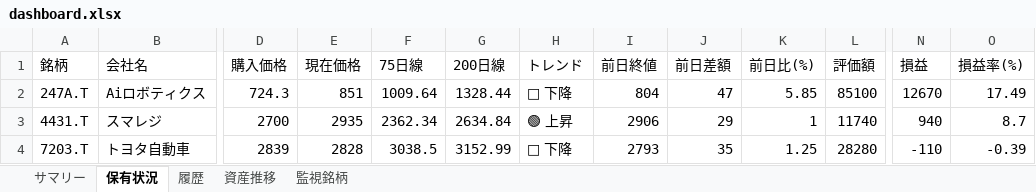
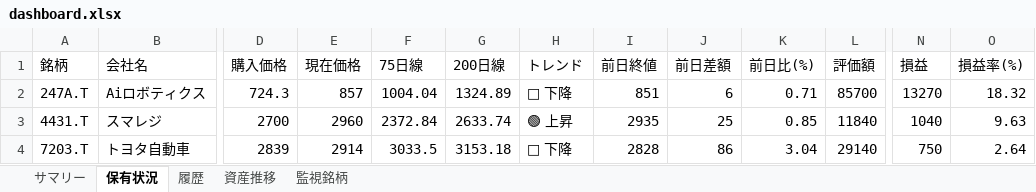
Before and after one commit to wac1223/stock_tool, an Excel workbook: dashboard.xlsx, sheet 保有状況, drawn as a sheet; only a part is shown, gaps mark what is left out; values as stored, in another font and other column widths than the file's, no borders; the diff covers the shown part only; the diff names each change by its address in the sheet, - before the commit and + after, or states it on an @@ line.

```diff
--- a/dashboard.xlsx (sheet 保有状況)
+++ b/dashboard.xlsx (sheet 保有状況)
-E2 (現在価格): 851
+E2 (現在価格): 857
-F2 (75日線): 1009.64
+F2 (75日線): 1004.04
-G2 (200日線): 1328.44
+G2 (200日線): 1324.89
-I2 (前日終値): 804
+I2 (前日終値): 851
-J2 (前日差額): 47
+J2 (前日差額): 6
-K2 (前日比(%)): 5.85
+K2 (前日比(%)): 0.71
-L2 (評価額): 85100
+L2 (評価額): 85700
-N2 (損益): 12670
+N2 (損益): 13270
-O2 (損益率(%)): 17.49
+O2 (損益率(%)): 18.32
-E3 (現在価格): 2935
+E3 (現在価格): 2960
-F3 (75日線): 2362.34
+F3 (75日線): 2372.84
-G3 (200日線): 2634.84
+G3 (200日線): 2633.74
-I3 (前日終値): 2906
+I3 (前日終値): 2935
-J3 (前日差額): 29
+J3 (前日差額): 25
-K3 (前日比(%)): 1
+K3 (前日比(%)): 0.85
-L3 (評価額): 11740
+L3 (評価額): 11840
-N3 (損益): 940
+N3 (損益): 1040
-O3 (損益率(%)): 8.7
+O3 (損益率(%)): 9.63
-E4 (現在価格): 2828
+E4 (現在価格): 2914
-F4 (75日線): 3038.5
+F4 (75日線): 3033.5
-G4 (200日線): 3152.99
+G4 (200日線): 3153.18
-I4 (前日終値): 2793
+I4 (前日終値): 2828
-J4 (前日差額): 35
+J4 (前日差額): 86
-K4 (前日比(%)): 1.25
+K4 (前日比(%)): 3.04
-L4 (評価額): 28280
+L4 (評価額): 29140
-N4 (損益): -110
+N4 (損益): 750
-O4 (損益率(%)): -0.39
+O4 (損益率(%)): 2.64
```
Also changed, not shown: 18 edited cells elsewhere in this sheet, sheet 履歴, sheet サマリー, sheet 資産推移, portfolio.xlsx, price_history.xlsx, 2 other files.
